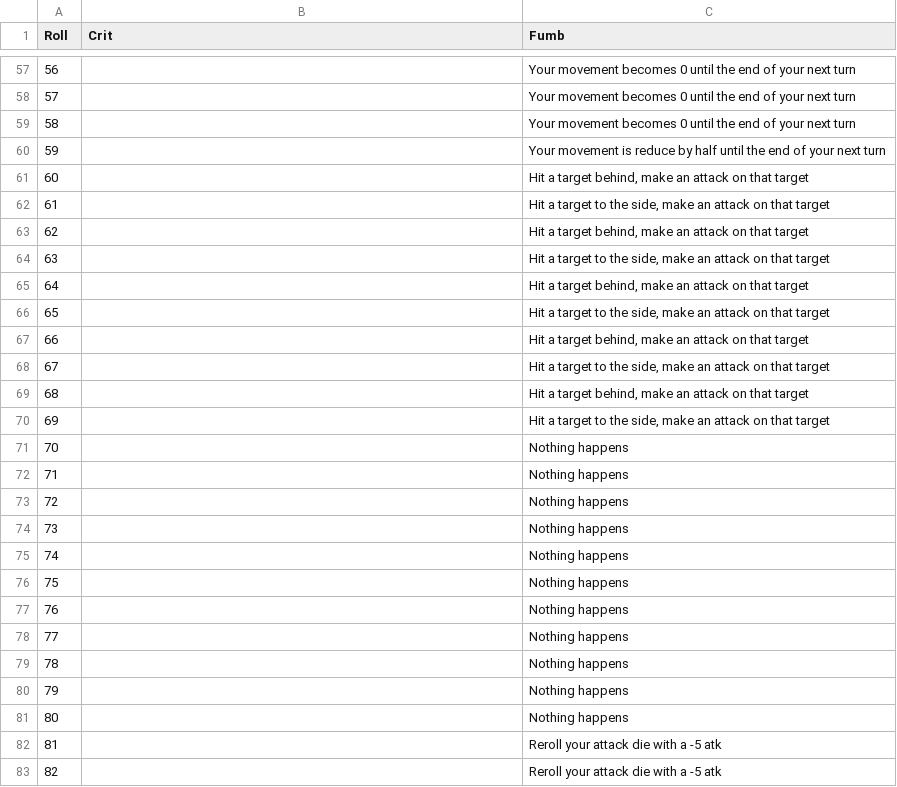
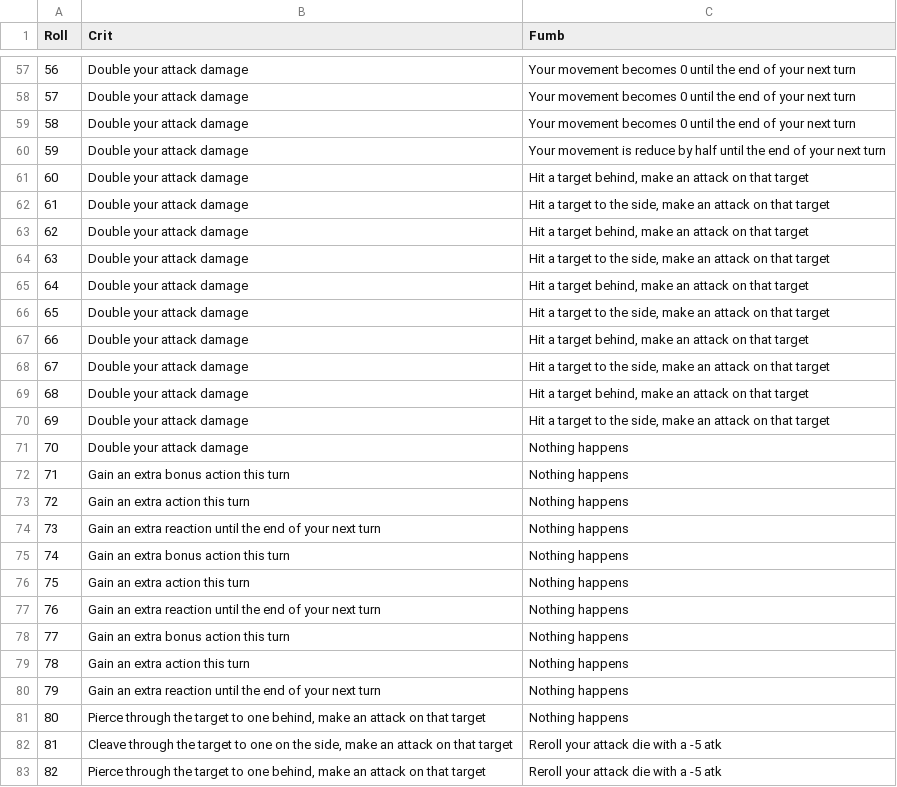
Before and after one commit to shieldgenerator7/DnD-Stories, a CSV file: RiftwardTavern/Plan/CritFumbleTable.csv, drawn as a sheet; only a part is shown, gaps mark what is left out; the diff covers the shown part only.

Commit message:
[RIFT] Organize Crit column

```diff
--- a/RiftwardTavern/Plan/CritFumbleTable.csv
+++ b/RiftwardTavern/Plan/CritFumbleTable.csv
@@ -57,27 +57,27 @@ Roll,Crit,Fumb
-56,,Your movement becomes 0 until the end of your next turn
-57,,Your movement becomes 0 until the end of your next turn
-58,,Your movement becomes 0 until the end of your next turn
-59,,Your movement is reduce by half until the end of your next turn
-60,,"Hit a target behind, make an attack on that target"
-61,,"Hit a target to the side, make an attack on that target"
-62,,"Hit a target behind, make an attack on that target"
-63,,"Hit a target to the side, make an attack on that target"
-64,,"Hit a target behind, make an attack on that target"
-65,,"Hit a target to the side, make an attack on that target"
-66,,"Hit a target behind, make an attack on that target"
-67,,"Hit a target to the side, make an attack on that target"
-68,,"Hit a target behind, make an attack on that target"
-69,,"Hit a target to the side, make an attack on that target"
-70,,Nothing happens
-71,,Nothing happens
-72,,Nothing happens
-73,,Nothing happens
-74,,Nothing happens
-75,,Nothing happens
-76,,Nothing happens
-77,,Nothing happens
-78,,Nothing happens
-79,,Nothing happens
-80,,Nothing happens
-81,,Reroll your attack die with a -5 atk
-82,,Reroll your attack die with a -5 atk
+56,Double your attack damage,Your movement becomes 0 until the end of your next turn
+57,Double your attack damage,Your movement becomes 0 until the end of your next turn
+58,Double your attack damage,Your movement becomes 0 until the end of your next turn
+59,Double your attack damage,Your movement is reduce by half until the end of your next turn
+60,Double your attack damage,"Hit a target behind, make an attack on that target"
+61,Double your attack damage,"Hit a target to the side, make an attack on that target"
+62,Double your attack damage,"Hit a target behind, make an attack on that target"
+63,Double your attack damage,"Hit a target to the side, make an attack on that target"
+64,Double your attack damage,"Hit a target behind, make an attack on that target"
+65,Double your attack damage,"Hit a target to the side, make an attack on that target"
+66,Double your attack damage,"Hit a target behind, make an attack on that target"
+67,Double your attack damage,"Hit a target to the side, make an attack on that target"
+68,Double your attack damage,"Hit a target behind, make an attack on that target"
+69,Double your attack damage,"Hit a target to the side, make an attack on that target"
+70,Double your attack damage,Nothing happens
+71,Gain an extra bonus action this turn,Nothing happens
+72,Gain an extra action this turn,Nothing happens
+73,Gain an extra reaction until the end of your next turn,Nothing happens
+74,Gain an extra bonus action this turn,Nothing happens
+75,Gain an extra action this turn,Nothing happens
+76,Gain an extra reaction until the end of your next turn,Nothing happens
+77,Gain an extra bonus action this turn,Nothing happens
+78,Gain an extra action this turn,Nothing happens
+79,Gain an extra reaction until the end of your next turn,Nothing happens
+80,"Pierce through the target to one behind, make an attack on that target",Nothing happens
+81,"Cleave through the target to one on the side, make an attack on that target",Reroll your attack die with a -5 atk
+82,"Pierce through the target to one behind, make an attack on that target",Reroll your attack die with a -5 atk
```
Also changed, not shown: 72 edited cells elsewhere in this file.
